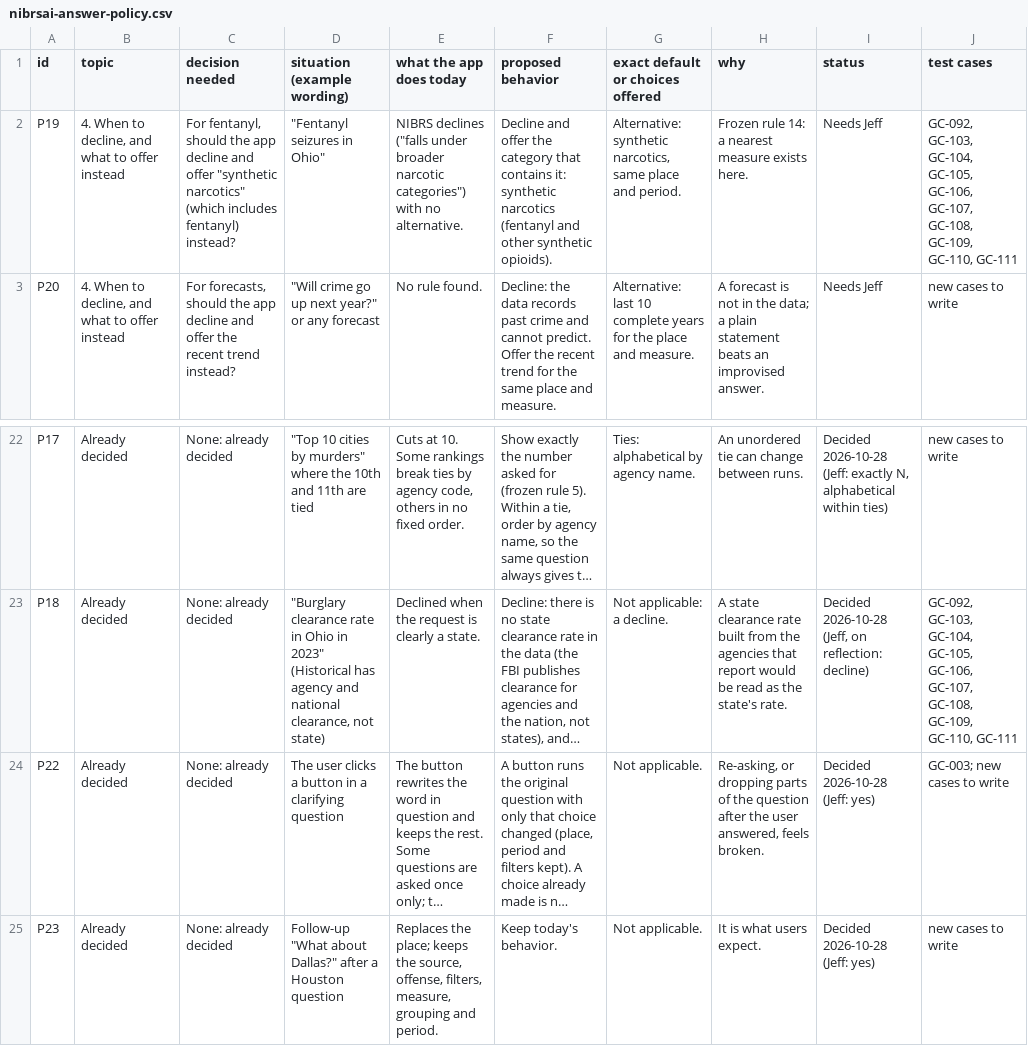
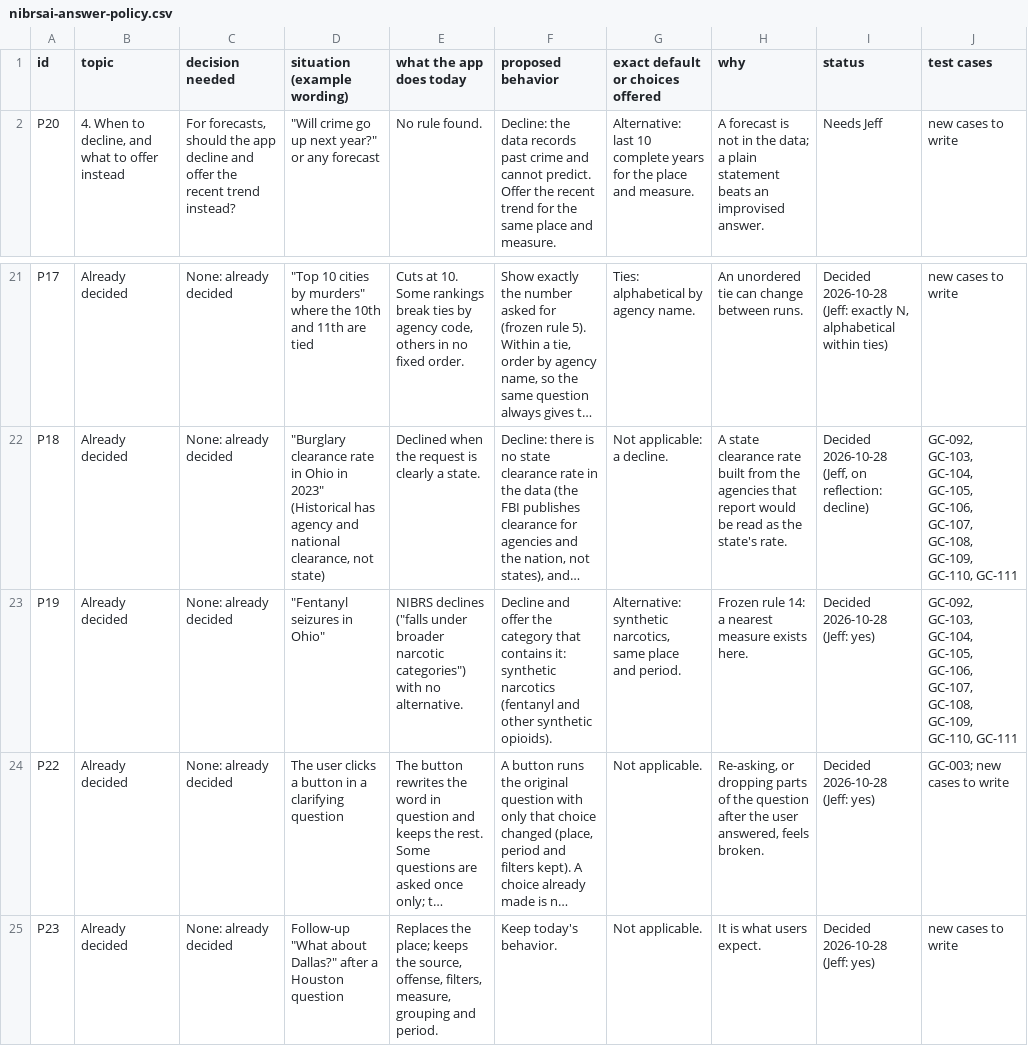
Before and after one commit to AH-Datalytics/crime-data-assistant, a CSV file: docs/policy/nibrsai-answer-policy.csv, drawn as a sheet; only a part is shown, gaps mark what is left out; long unchanged cells end in …; removed rows and columns are numbered as before the commit, all else as after; the diff names each change by its address in the sheet, - before the commit and + after, or states it on an @@ line.

```diff
--- a/docs/policy/nibrsai-answer-policy.csv
+++ b/docs/policy/nibrsai-answer-policy.csv
-row 2: P19 | 4. When to decline, and what to offer instead | For fentanyl, should the app decline and offer "synthetic narcotics" (which includes fentanyl) instead? | "Fentanyl seizures in Ohio" | NIBRS declines ("falls under broader narcotic categories") with no alternative. | Decline and offer the category that contains it: synthetic narcotics (fentanyl and other synthetic opioids). | Alternative: synthetic narcotics, same place and period. | Frozen rule 14: a nearest measure exists here. | Needs Jeff | GC-092, GC-103, GC-104, GC-105, GC-106, GC-107, GC-108, GC-109, GC-110, GC-111
+row 23: P19 | Already decided | None: already decided | "Fentanyl seizures in Ohio" | NIBRS declines ("falls under broader narcotic categories") with no alternative. | Decline and offer the category that contains it: synthetic narcotics (fentanyl and other synthetic opioids). | Alternative: synthetic narcotics, same place and period. | Frozen rule 14: a nearest measure exists here. | Decided 2026-10-28 (Jeff: yes) | GC-092, GC-103, GC-104, GC-105, GC-106, GC-107, GC-108, GC-109, GC-110, GC-111
```
Also changed, not shown: 2 other files.
